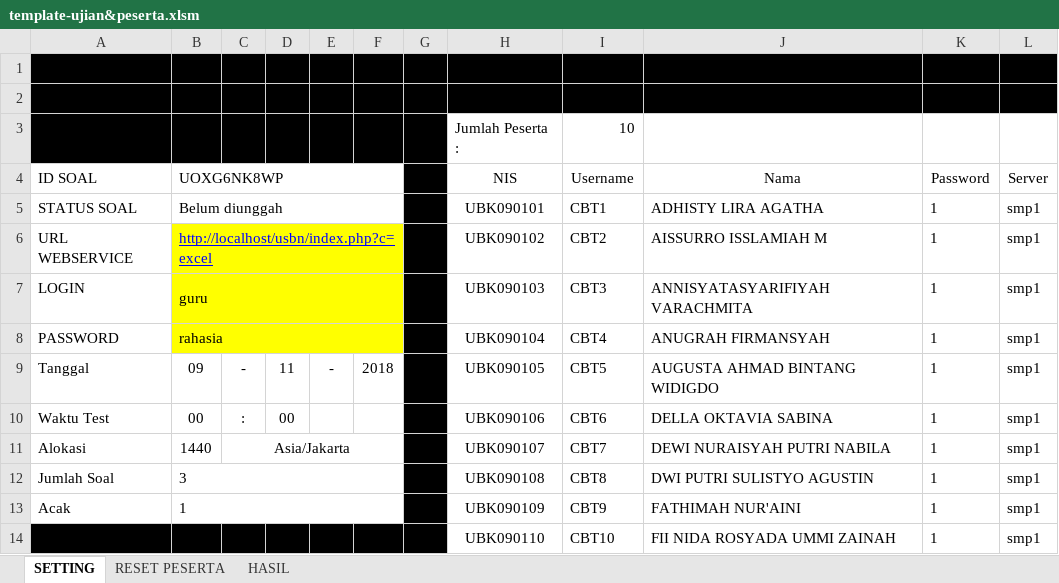
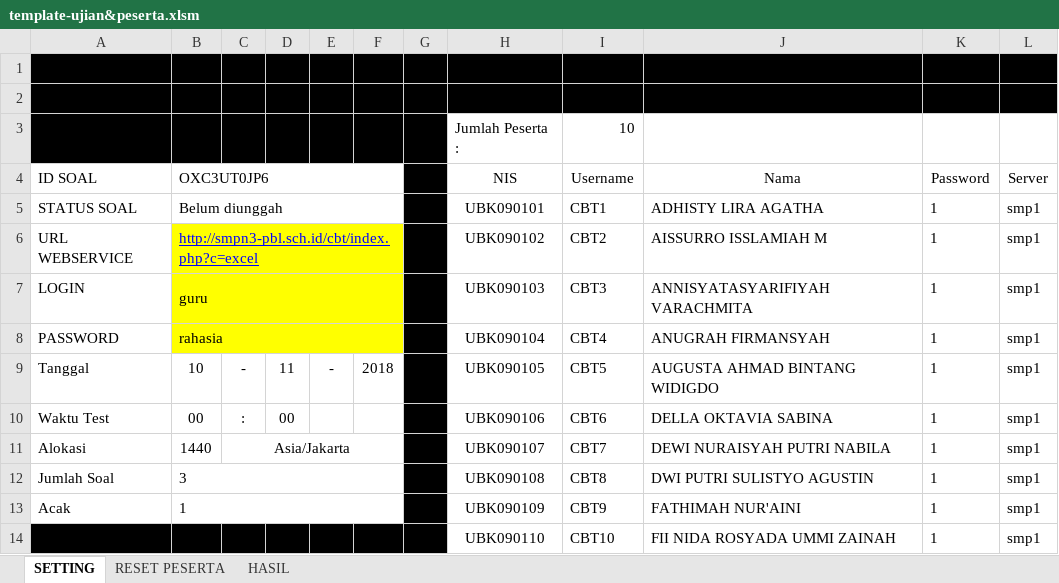
Before and after one commit to oediek/CBT, an Excel workbook: template-guru/template-ujian&peserta.xlsm, sheet SETTING, drawn as a sheet; values as stored, in another font and other column widths than the file's, no borders; charts and pictures and conditional formats not drawn; the diff names each change by its address in the sheet, - before the commit and + after, or states it on an @@ line.

```diff
--- a/template-guru/template-ujian&peserta.xlsm (sheet SETTING)
+++ b/template-guru/template-ujian&peserta.xlsm (sheet SETTING)
-B4: UOXG6NK8WP
+B4: OXC3UT0JP6
-B6 (OXC3UT0JP6): http://localhost/usbn/index.php?c=excel
+B6 (OXC3UT0JP6): http://smpn3-pbl.sch.id/cbt/index.php?c=excel
-B9 (OXC3UT0JP6): 09
+B9 (OXC3UT0JP6): 10
```
Also changed, not shown: charts or pictures, 3 other files.
